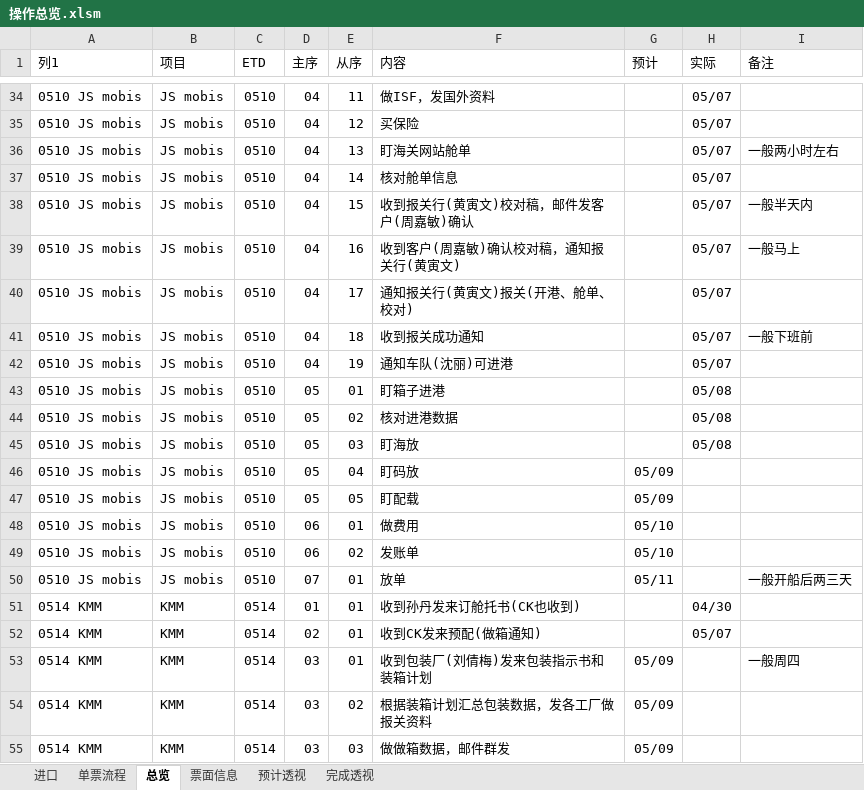
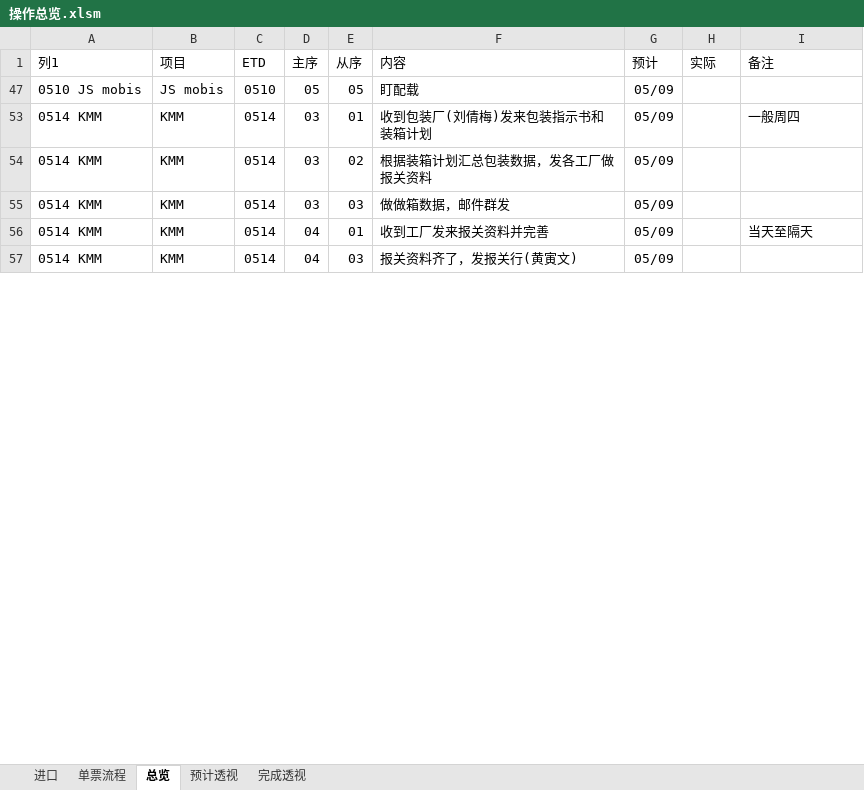
Before and after one commit to ColorfullyZhang/rang, an Excel workbook: yjc/操作总览.xlsm, sheet 总览, drawn as a sheet; only a part is shown, gaps mark what is left out; the shorter side is filled out with more unchanged rows; values as stored, in another font and other column widths than the file's, no borders; conditional formats and table styles not drawn; the diff covers the shown part only; the diff names each change by its address in the sheet, - before the commit and + after, or states it on an @@ line.

```diff
--- a/yjc/操作总览.xlsm (sheet 总览)
+++ b/yjc/操作总览.xlsm (sheet 总览)
-sheet tab: 票面信息
@@ row 34 hidden: 0510 JS mobis | JS mobis | 0510 | 04 | 11 | 做ISF，发国外资料 |  | 05/07 @@
@@ row 35 hidden: 0510 JS mobis | JS mobis | 0510 | 04 | 12 | 买保险 |  | 05/07 @@
@@ row 36 hidden: 0510 JS mobis | JS mobis | 0510 | 04 | 13 | 盯海关网站舱单 |  | 05/07 | 一般两小时左右 @@
@@ row 37 hidden: 0510 JS mobis | JS mobis | 0510 | 04 | 14 | 核对舱单信息 |  | 05/07 @@
@@ row 38 hidden: 0510 JS mobis | JS mobis | 0510 | 04 | 15 | 收到报关行(黄寅文)校对稿，邮件发客户(周嘉敏)确认 |  | 05/07 | 一般半天内 @@
@@ row 39 hidden: 0510 JS mobis | JS mobis | 0510 | 04 | 16 | 收到客户(周嘉敏)确认校对稿，通知报关行(黄寅文) |  | 05/07 | 一般马上 @@
@@ row 40 hidden: 0510 JS mobis | JS mobis | 0510 | 04 | 17 | 通知报关行(黄寅文)报关(开港、舱单、校对) |  | 05/07 @@
@@ row 41 hidden: 0510 JS mobis | JS mobis | 0510 | 04 | 18 | 收到报关成功通知 |  | 05/07 | 一般下班前 @@
@@ row 42 hidden: 0510 JS mobis | JS mobis | 0510 | 04 | 19 | 通知车队(沈丽)可进港 |  | 05/07 @@
@@ row 43 hidden: 0510 JS mobis | JS mobis | 0510 | 05 | 01 | 盯箱子进港 |  | 05/08 @@
@@ row 44 hidden: 0510 JS mobis | JS mobis | 0510 | 05 | 02 | 核对进港数据 |  | 05/08 @@
@@ row 45 hidden: 0510 JS mobis | JS mobis | 0510 | 05 | 03 | 盯海放 |  | 05/08 @@
@@ row 46 hidden: 0510 JS mobis | JS mobis | 0510 | 05 | 04 | 盯码放 | 05/09 @@
@@ row 48 hidden: 0510 JS mobis | JS mobis | 0510 | 06 | 01 | 做费用 | 05/10 @@
@@ row 49 hidden: 0510 JS mobis | JS mobis | 0510 | 06 | 02 | 发账单 | 05/10 @@
@@ row 50 hidden: 0510 JS mobis | JS mobis | 0510 | 07 | 01 | 放单 | 05/11 |  | 一般开船后两三天 @@
@@ row 51 hidden: 0514 KMM | KMM | 0514 | 01 | 01 | 收到孙丹发来订舱托书(CK也收到) |  | 04/30 @@
@@ row 52 hidden: 0514 KMM | KMM | 0514 | 02 | 01 | 收到CK发来预配(做箱通知) |  | 05/07 @@
```
Also changed, not shown: 39 removed rows, 124 hidden or unhidden rows and 7 edited cells elsewhere in this sheet, sheet 预计透视, sheet 完成透视, hidden cells.
